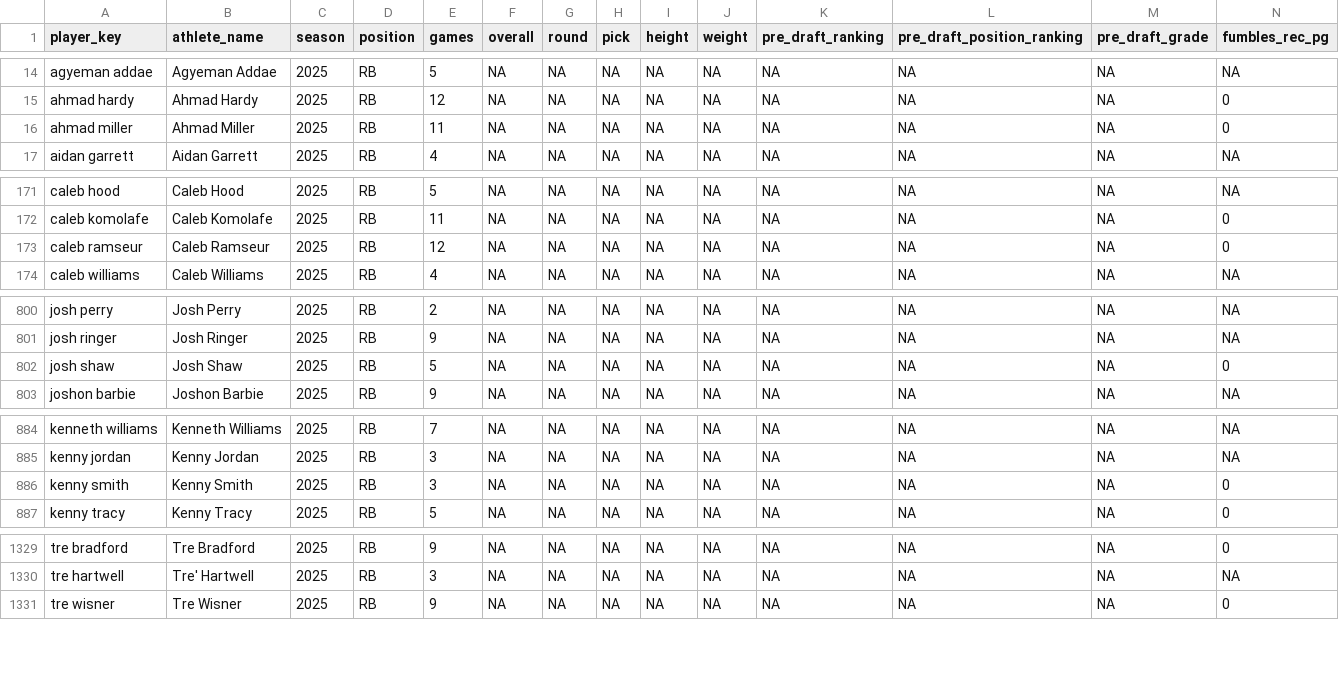
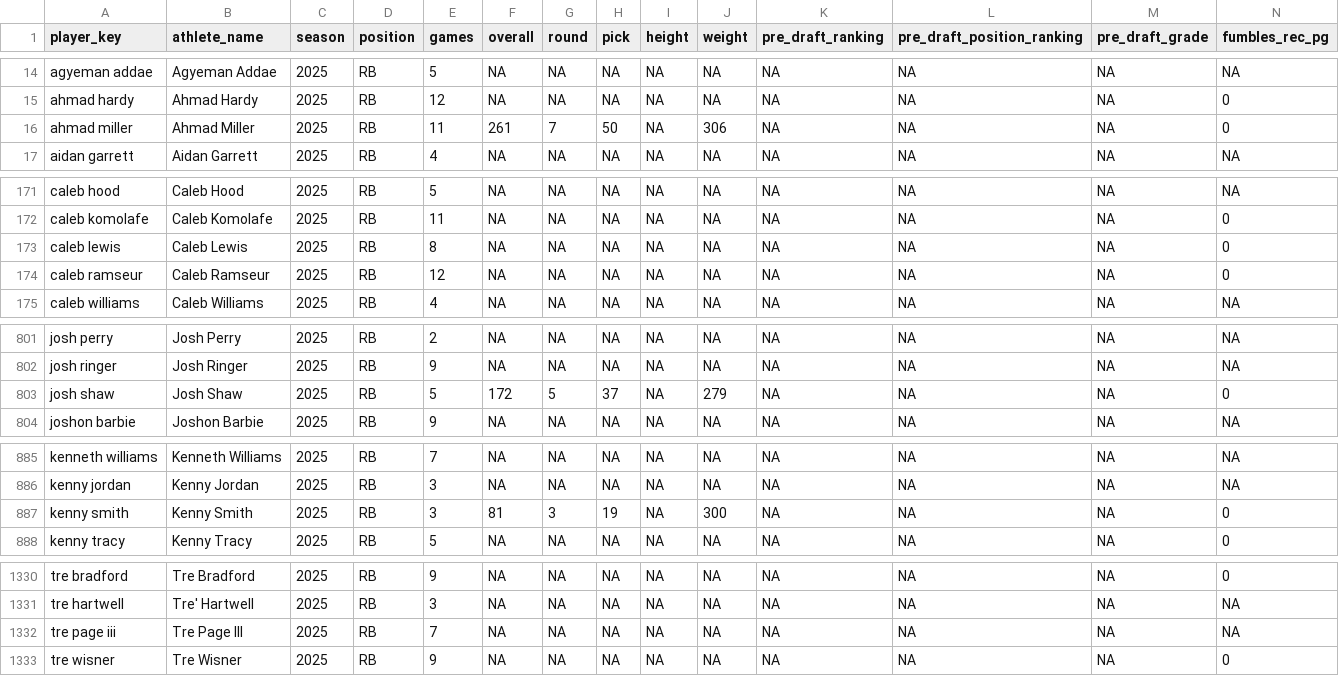
Before and after one commit to Samgunther1/nfl-fantasy-ml-model_2, a CSV file: data/processed/cfb_to_nfl_rb_predict_2026.csv, drawn as a sheet; only a part is shown, gaps mark what is left out; addresses are those after the commit; rows hold the shown columns only; the diff covers the shown part only; the diff names each change by its address in the sheet, - before the commit and + after, or states it on an @@ line.

```diff
--- a/data/processed/cfb_to_nfl_rb_predict_2026.csv
+++ b/data/processed/cfb_to_nfl_rb_predict_2026.csv
-F16 (overall): NA
+F16 (overall): 261
-G16 (round): NA
+G16 (round): 7
-H16 (pick): NA
+H16 (pick): 50
-J16 (weight): NA
+J16 (weight): 306
+row 173: caleb lewis | Caleb Lewis | 2025 | RB | 8 | NA | NA | NA | NA | NA | NA | NA | NA | 0
-F803 (overall): NA
+F803 (overall): 172
-G803 (round): NA
+G803 (round): 5
-H803 (pick): NA
+H803 (pick): 37
-J803 (weight): NA
+J803 (weight): 279
-F887 (overall): NA
+F887 (overall): 81
-G887 (round): NA
+G887 (round): 3
-H887 (pick): NA
+H887 (pick): 19
-J887 (weight): NA
+J887 (weight): 300
+row 1332: tre page iii | Tre Page III | 2025 | RB | 7 | NA | NA | NA | NA | NA | NA | NA | NA | NA
```
Also changed, not shown: 18 edited cells elsewhere in this file, data/processed/cfb_to_nfl_qb_modeling.csv, data/processed/cfb_to_nfl_rb_modeling.csv, 52 other files.
